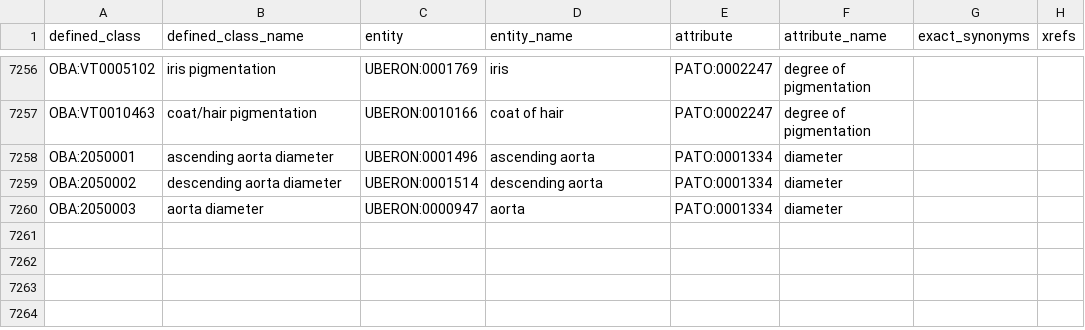
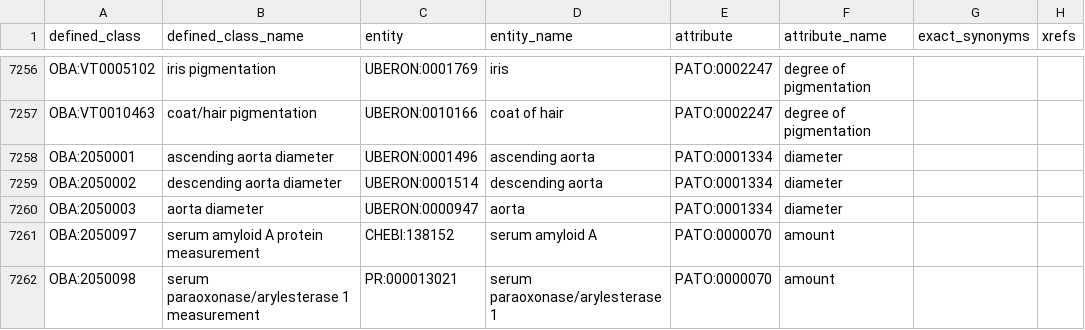
Before and after one commit to obophenotype/bio-attribute-ontology, a TSV file: src/patterns/data/default/entity_attribute.tsv, drawn as a sheet; only a part is shown, gaps mark what is left out; the diff names each change by its address in the sheet, - before the commit and + after, or states it on an @@ line.

Commit message:
Mapped 2 EFO terms to OBA using EQ template

```diff
--- a/src/patterns/data/default/entity_attribute.tsv
+++ b/src/patterns/data/default/entity_attribute.tsv
+row 7261: OBA:2050097 | serum amyloid A protein measurement | CHEBI:138152 | serum amyloid A | PATO:0000070 | amount
+row 7262: OBA:2050098 | serum paraoxonase/arylesterase 1 measurement | PR:000013021 | serum paraoxonase/arylesterase 1 | PATO:0000070 | amount
```
